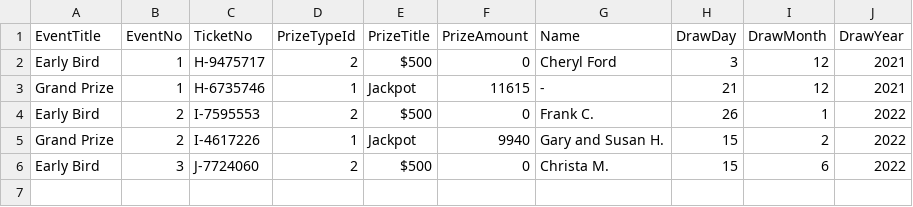
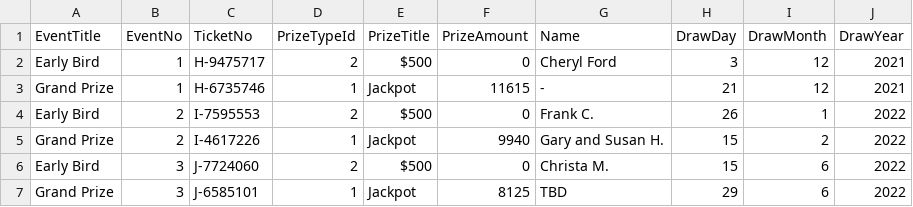
Before and after one commit to LuxYogasegaran/winners-list, a CSV file: kidneyraffle.5050central.com$winners.csv, drawn as a sheet; the diff names each change by its address in the sheet, - before the commit and + after, or states it on an @@ line.

Commit message:
Update kidneyraffle.5050central.com$winners.csv

```diff
--- a/kidneyraffle.5050central.com$winners.csv
+++ b/kidneyraffle.5050central.com$winners.csv
+row 7: Grand Prize | 3 | J-6585101 | 1 | Jackpot | 8125 | TBD | 29 | 6 | 2022
```
